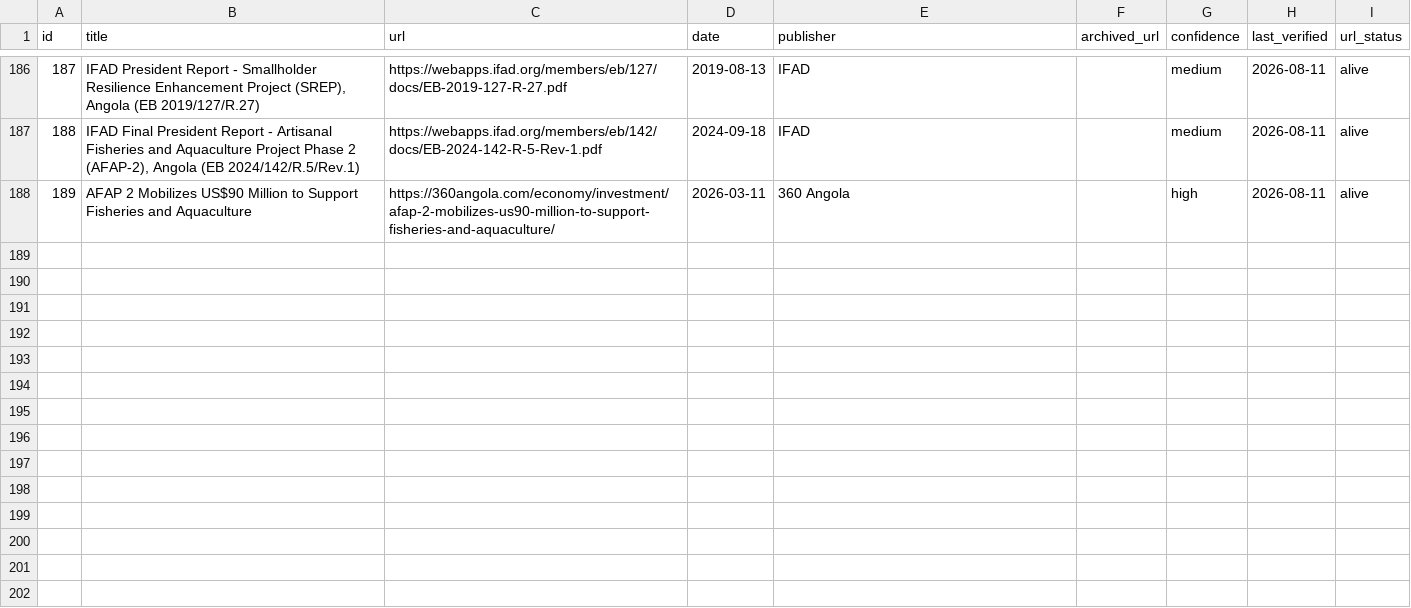
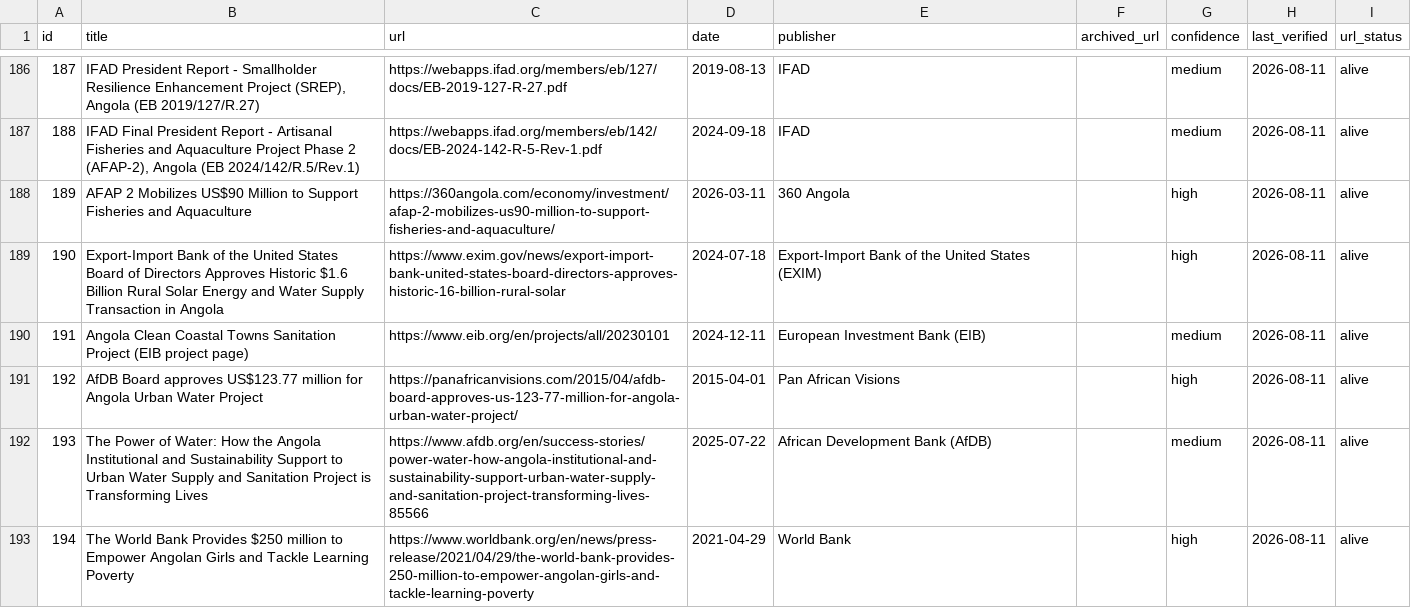
Before and after one commit to Riclex/lineata, a CSV file: data/sources.csv, drawn as a sheet; only a part is shown, gaps mark what is left out.

```diff
--- a/data/sources.csv
+++ b/data/sources.csv
@@ -188 +188,6 @@ id,title,url,date,publisher,archived_url,confidence,last_verified,url_status
 189,AFAP 2 Mobilizes US$90 Million to Support Fisheries and Aquaculture,https://360angola.com/economy/investment/afap-2-mobilizes-us90-million-to-support-fisheries-and-aquaculture/,2026-03-11,360 Angola,,high,2026-08-11,alive
+190,Export-Import Bank of the United States Board of Directors Approves Historic $1.6 Billion Rural Solar Energy and Water Supply Transaction in Angola,https://www.exim.gov/news/export-import-bank-united-states-board-directors-approves-historic-16-billion-rural-solar,2024-07-18,Export-Import Bank of the United States (EXIM),,high,2026-08-11,alive
+191,Angola Clean Coastal Towns Sanitation Project (EIB project page),https://www.eib.org/en/projects/all/20230101,2024-12-11,European Investment Bank (EIB),,medium,2026-08-11,alive
+192,AfDB Board approves US$123.77 million for Angola Urban Water Project,https://panafricanvisions.com/2015/04/afdb-board-approves-us-123-77-million-for-angola-urban-water-project/,2015-04-01,Pan African Visions,,high,2026-08-11,alive
+193,The Power of Water: How the Angola Institutional and Sustainability Support to Urban Water Supply and Sanitation Project is Transforming Lives,https://www.afdb.org/en/success-stories/power-water-how-angola-institutional-and-sustainability-support-urban-water-supply-and-sanitation-project-transforming-lives-85566,2025-07-22,African Development Bank (AfDB),,medium,2026-08-11,alive
+194,The World Bank Provides $250 million to Empower Angolan Girls and Tackle Learning Poverty,https://www.worldbank.org/en/news/press-release/2021/04/29/the-world-bank-provides-250-million-to-empower-angolan-girls-and-tackle-learning-poverty,2021-04-29,World Bank,,high,2026-08-11,alive
```
Also changed, not shown: data/events.csv, data/organizations.csv, 7 other files.
